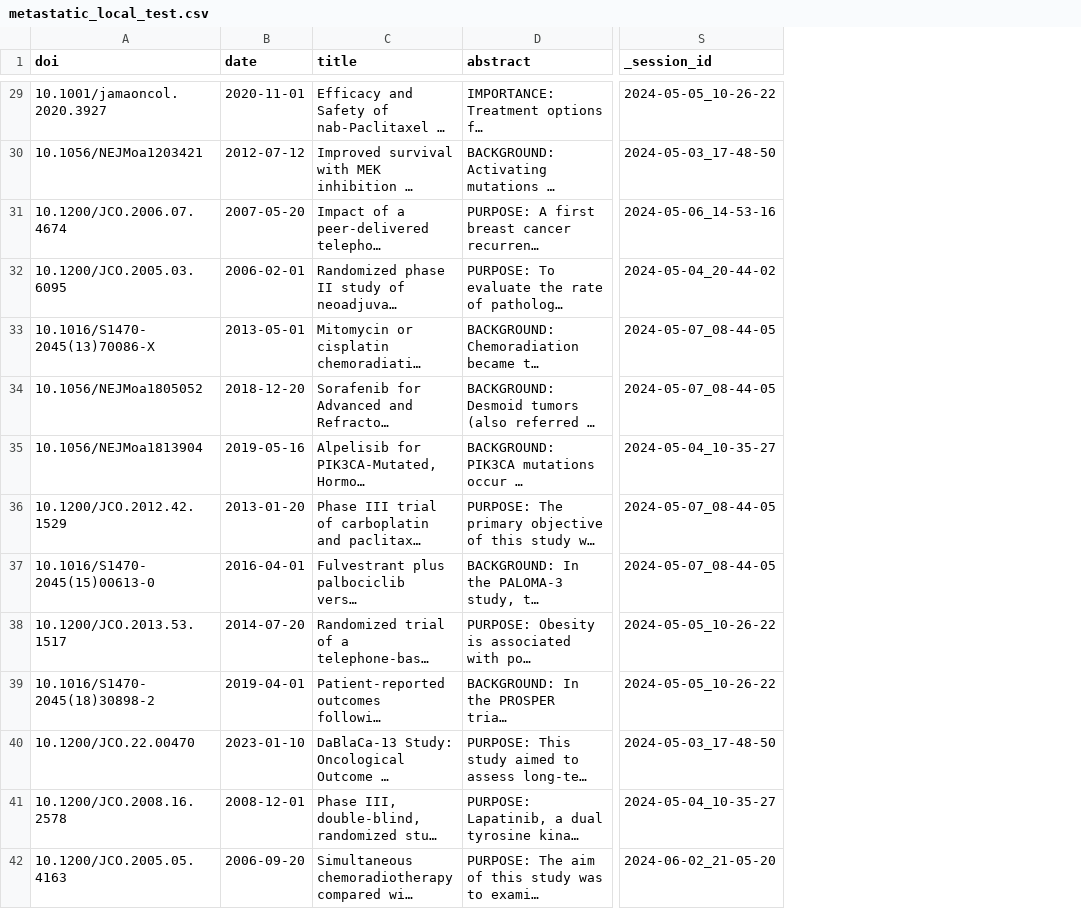
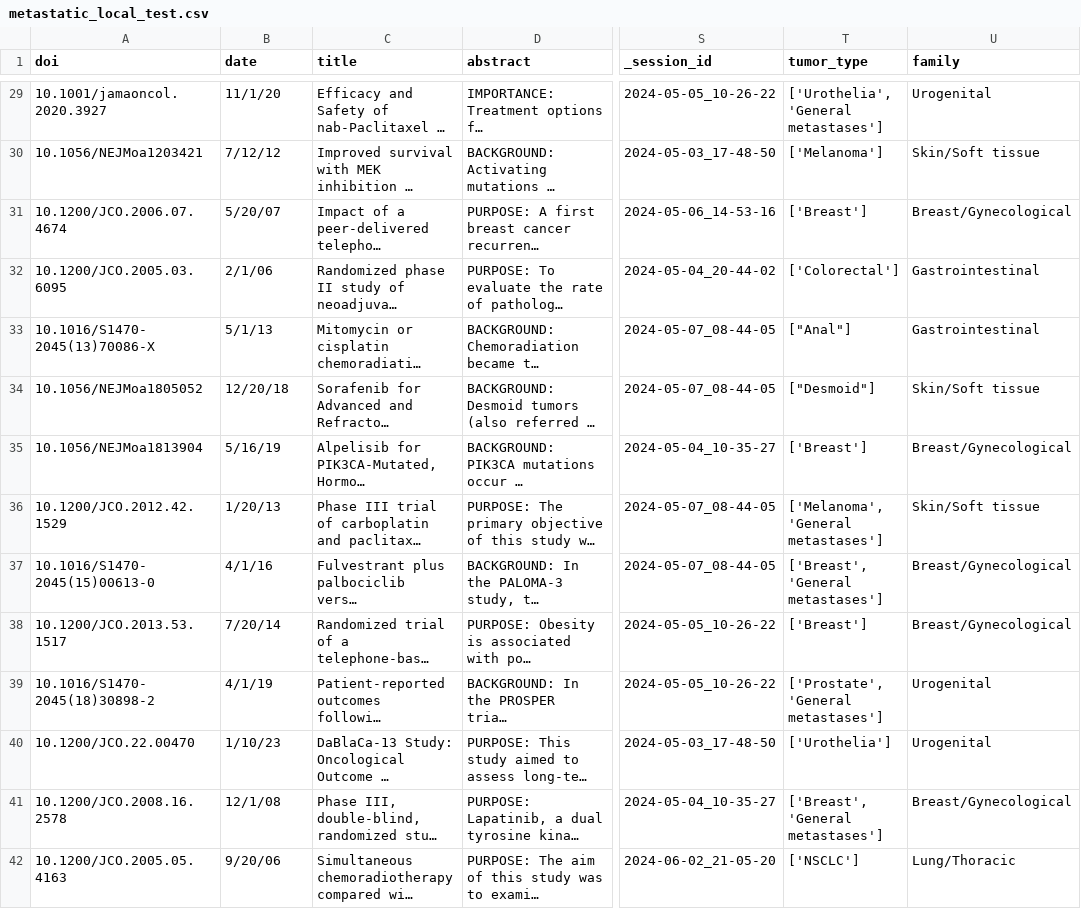
Before and after one commit to windisch-paul/metastatic_vs_local, a CSV file: metastatic_local_test.csv, drawn as a sheet; only a part is shown, gaps mark what is left out; long unchanged cells end in …; the diff covers the shown part only; the diff names each change by its address in the sheet, - before the commit and + after, or states it on an @@ line.

```diff
--- a/metastatic_local_test.csv
+++ b/metastatic_local_test.csv
+column T (tumor_type), rows 29-42: ['Urothelia', 'General metastases'] | ['Melanoma'] | ['Breast'] | ['Colorectal'] | ["Anal"] | ["Desmoid"] | ['Breast'] | ['Melanoma', 'General metastases'] | ['Breast', 'General metastases'] | ['Breast'] | ['Prostate', 'General metastases'] | ['Urothelia'] | ['Breast', 'General metastases'] | ['NSCLC']
+column U (family), rows 29-42: Urogenital | Skin/Soft tissue | Breast/Gynecological | Gastrointestinal | Gastrointestinal | Skin/Soft tissue | Breast/Gynecological | Skin/Soft tissue | Breast/Gynecological | Breast/Gynecological | Urogenital | Urogenital | Breast/Gynecological | Lung/Thoracic
-B29 (date): 2020-11-01
+B29 (date): 11/1/20
-B30 (date): 2012-07-12
+B30 (date): 7/12/12
-B31 (date): 2007-05-20
+B31 (date): 5/20/07
-B32 (date): 2006-02-01
+B32 (date): 2/1/06
-B33 (date): 2013-05-01
+B33 (date): 5/1/13
-B34 (date): 2018-12-20
+B34 (date): 12/20/18
-B35 (date): 2019-05-16
+B35 (date): 5/16/19
-B36 (date): 2013-01-20
+B36 (date): 1/20/13
-B37 (date): 2016-04-01
+B37 (date): 4/1/16
-B38 (date): 2014-07-20
+B38 (date): 7/20/14
-B39 (date): 2019-04-01
+B39 (date): 4/1/19
-B40 (date): 2023-01-10
+B40 (date): 1/10/23
-B41 (date): 2008-12-01
+B41 (date): 12/1/08
-B42 (date): 2006-09-20
+B42 (date): 9/20/06
```
Also changed, not shown: 86 edited cells elsewhere in this file, metastatic_local_test_with_gpt-4o_annotations.csv, 9 other files.
